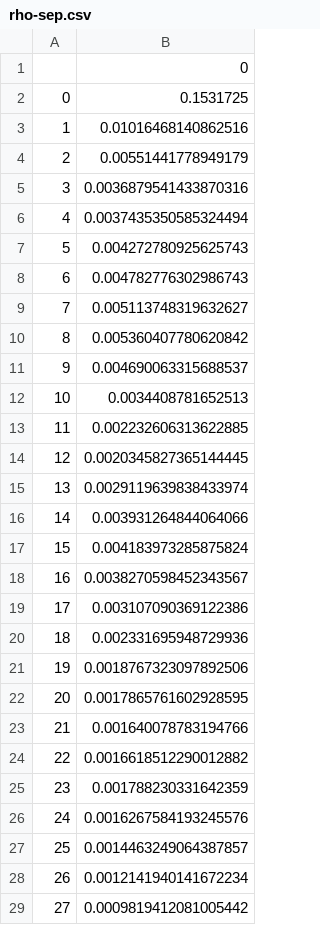
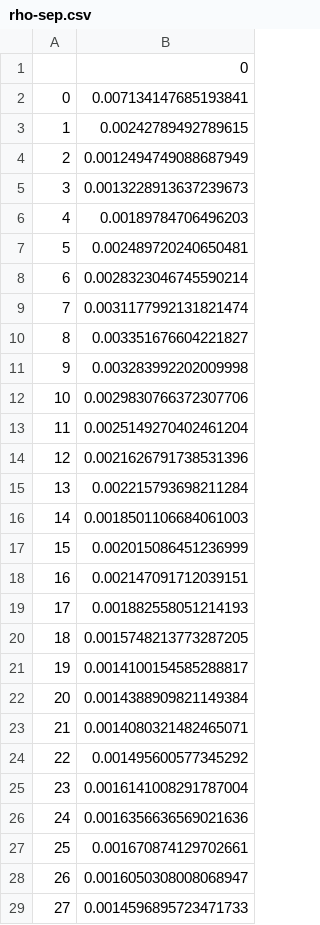
Before and after one commit to LovelyBuggies/MFG-RL-PIDL, a CSV file: diff/rho-sep.csv, drawn as a sheet; only a part is shown; the diff covers the shown part only.

```diff
--- a/diff/rho-sep.csv
+++ b/diff/rho-sep.csv
@@ -1,29 +1,29 @@
 ,0
-0,0.1531725
-1,0.01016468140862516
-2,0.00551441778949179
-3,0.0036879541433870316
-4,0.0037435350585324494
-5,0.004272780925625743
-6,0.004782776302986743
-7,0.005113748319632627
-8,0.005360407780620842
-9,0.004690063315688537
-10,0.0034408781652513
-11,0.002232606313622885
-12,0.0020345827365144445
-13,0.0029119639838433974
-14,0.003931264844064066
-15,0.004183973285875824
-16,0.0038270598452343567
-17,0.003107090369122386
-18,0.002331695948729936
-19,0.0018767323097892506
-20,0.0017865761602928595
-21,0.001640078783194766
-22,0.0016618512290012882
-23,0.001788230331642359
-24,0.0016267584193245576
-25,0.0014463249064387857
-26,0.0012141940141672234
-27,0.0009819412081005442
+0,0.007134147685193841
+1,0.00242789492789615
+2,0.0012494749088687949
+3,0.0013228913637239673
+4,0.00189784706496203
+5,0.002489720240650481
+6,0.0028323046745590214
+7,0.0031177992131821474
+8,0.003351676604221827
+9,0.003283992202009998
+10,0.0029830766372307706
+11,0.0025149270402461204
+12,0.0021626791738531396
+13,0.002215793698211284
+14,0.0018501106684061003
+15,0.002015086451236999
+16,0.002147091712039151
+17,0.001882558051214193
+18,0.0015748213773287205
+19,0.0014100154585288817
+20,0.0014388909821149384
+21,0.0014080321482465071
+22,0.001495600577345292
+23,0.0016141008291787004
+24,0.0016356636569021636
+25,0.001670874129702661
+26,0.0016050308008068947
+27,0.0014596895723471733
```
Also changed, not shown: 72 edited cells elsewhere in this file, diff/u-sep.csv, 6 other files.
